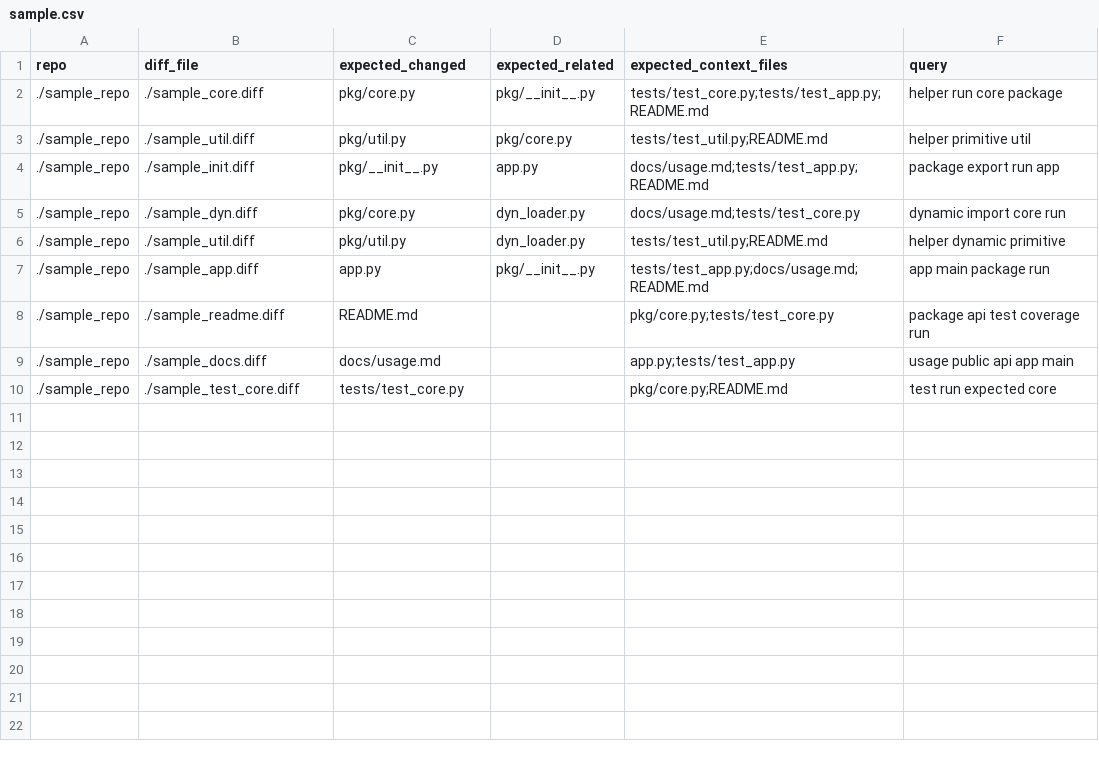
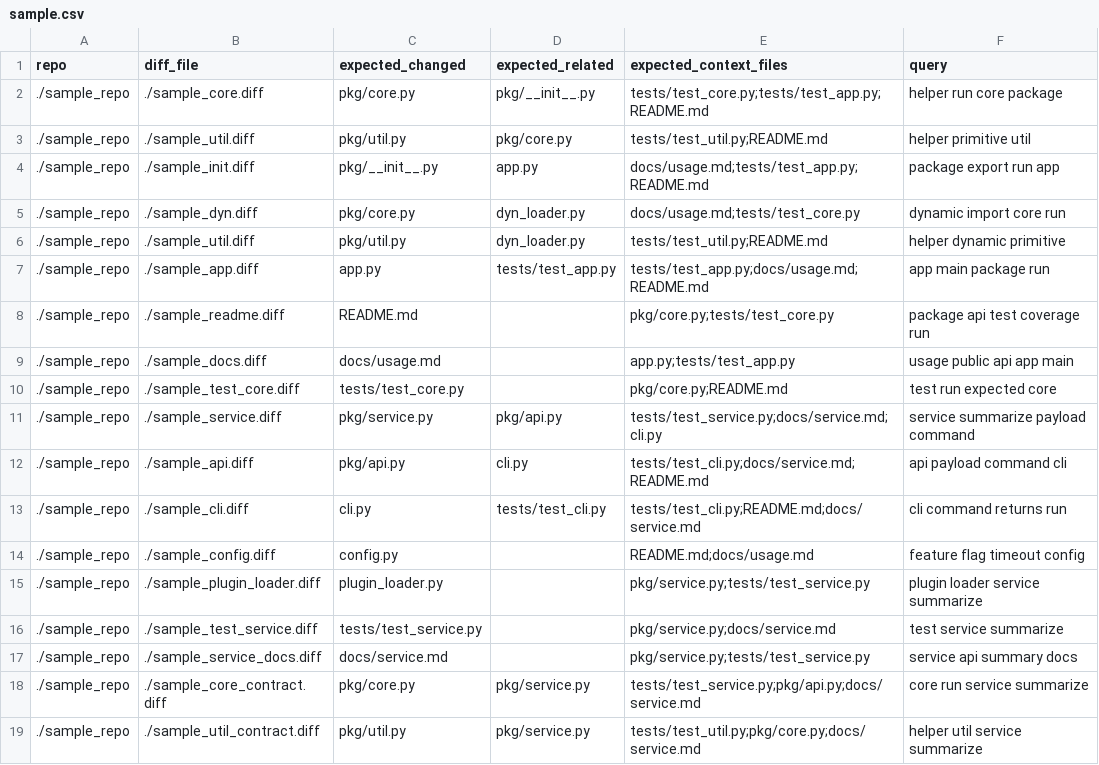
Before and after one commit to jpp-666/codeimpact-agent, a CSV file: data/eval/sample.csv, drawn as a sheet.

```diff
--- a/data/eval/sample.csv
+++ b/data/eval/sample.csv
@@ -6,3 +6,3 @@ repo,diff_file,expected_changed,expected_related,expected_context_files,query
 ./sample_repo,./sample_util.diff,pkg/util.py,dyn_loader.py,tests/test_util.py;README.md,helper dynamic primitive
-./sample_repo,./sample_app.diff,app.py,pkg/__init__.py,tests/test_app.py;docs/usage.md;README.md,app main package run
+./sample_repo,./sample_app.diff,app.py,tests/test_app.py,tests/test_app.py;docs/usage.md;README.md,app main package run
 ./sample_repo,./sample_readme.diff,README.md,,pkg/core.py;tests/test_core.py,package api test coverage run
@@ -10 +10,10 @@ repo,diff_file,expected_changed,expected_related,expected_context_files,query
 ./sample_repo,./sample_test_core.diff,tests/test_core.py,,pkg/core.py;README.md,test run expected core
+./sample_repo,./sample_service.diff,pkg/service.py,pkg/api.py,tests/test_service.py;docs/service.md;cli.py,service summarize payload command
+./sample_repo,./sample_api.diff,pkg/api.py,cli.py,tests/test_cli.py;docs/service.md;README.md,api payload command cli
+./sample_repo,./sample_cli.diff,cli.py,tests/test_cli.py,tests/test_cli.py;README.md;docs/service.md,cli command returns run
+./sample_repo,./sample_config.diff,config.py,,README.md;docs/usage.md,feature flag timeout config
+./sample_repo,./sample_plugin_loader.diff,plugin_loader.py,,pkg/service.py;tests/test_service.py,plugin loader service summarize
+./sample_repo,./sample_test_service.diff,tests/test_service.py,,pkg/service.py;docs/service.md,test service summarize
+./sample_repo,./sample_service_docs.diff,docs/service.md,,pkg/service.py;tests/test_service.py,service api summary docs
+./sample_repo,./sample_core_contract.diff,pkg/core.py,pkg/service.py,tests/test_service.py;pkg/api.py;docs/service.md,core run service summarize
+./sample_repo,./sample_util_contract.diff,pkg/util.py,pkg/service.py,tests/test_util.py;pkg/core.py;docs/service.md,helper util service summarize
```
Also changed, not shown: 24 other files.
